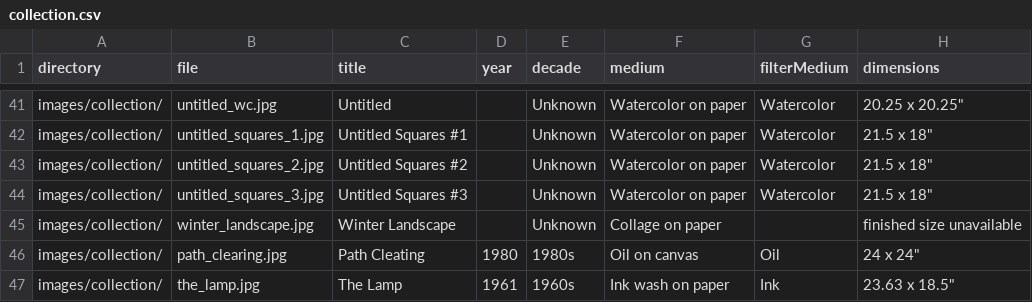
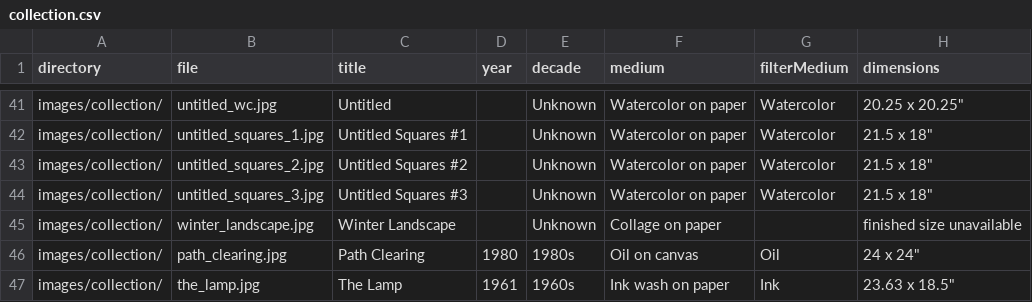
Before and after one commit to colinrobertbrooks/frances-kornbluth, a CSV file: data/collection.csv, drawn as a sheet; only a part is shown, gaps mark what is left out; the diff names each change by its address in the sheet, - before the commit and + after, or states it on an @@ line.

```diff
--- a/data/collection.csv
+++ b/data/collection.csv
-C46 (title): Path Cleating
+C46 (title): Path Clearing
```
Also changed, not shown: 1 other file.
